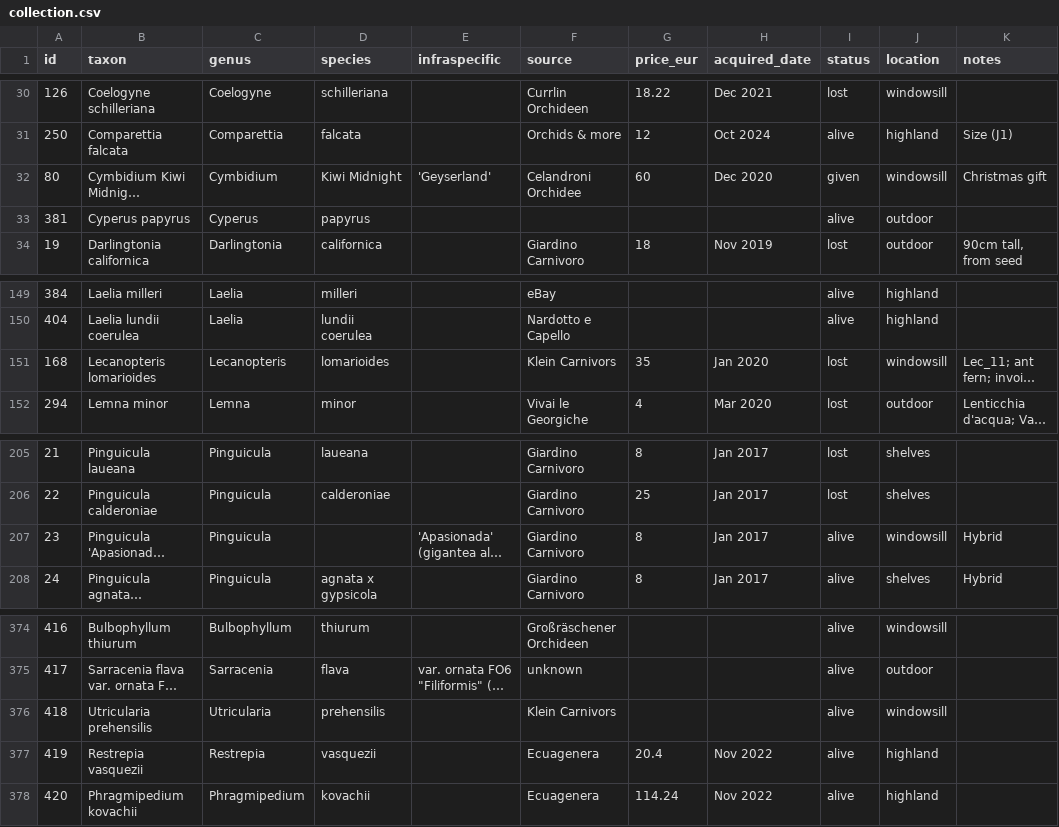
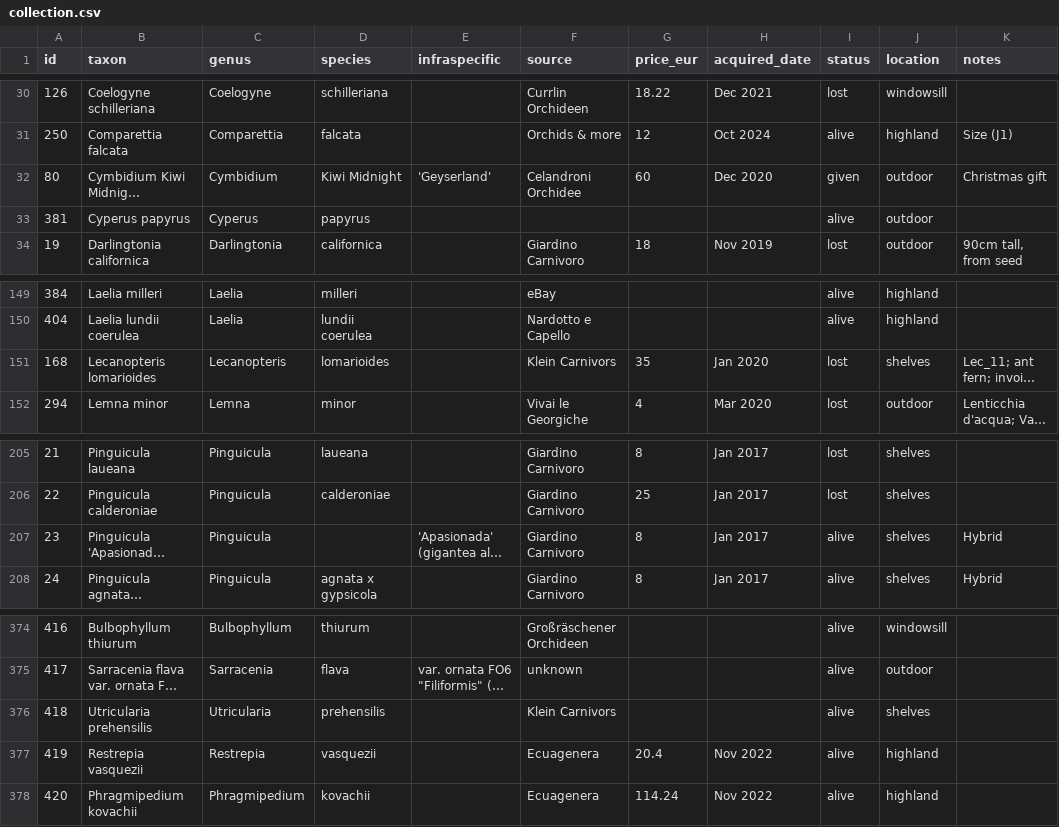
Before and after one commit to GabrieleZoppoli/terrarium-control-system, a CSV file: website/static/data/collection.csv, drawn as a sheet; only a part is shown, gaps mark what is left out; long unchanged cells end in …; the diff covers the shown part only; the diff names each change by its address in the sheet, - before the commit and + after, or states it on an @@ line.

```diff
--- a/website/static/data/collection.csv
+++ b/website/static/data/collection.csv
-J32 (location): windowsill
+J32 (location): outdoor
-J151 (location): windowsill
+J151 (location): shelves
-J207 (location): windowsill
+J207 (location): shelves
-J376 (location): windowsill
+J376 (location): shelves
```
Also changed, not shown: 26 edited cells elsewhere in this file, 2 other files.
